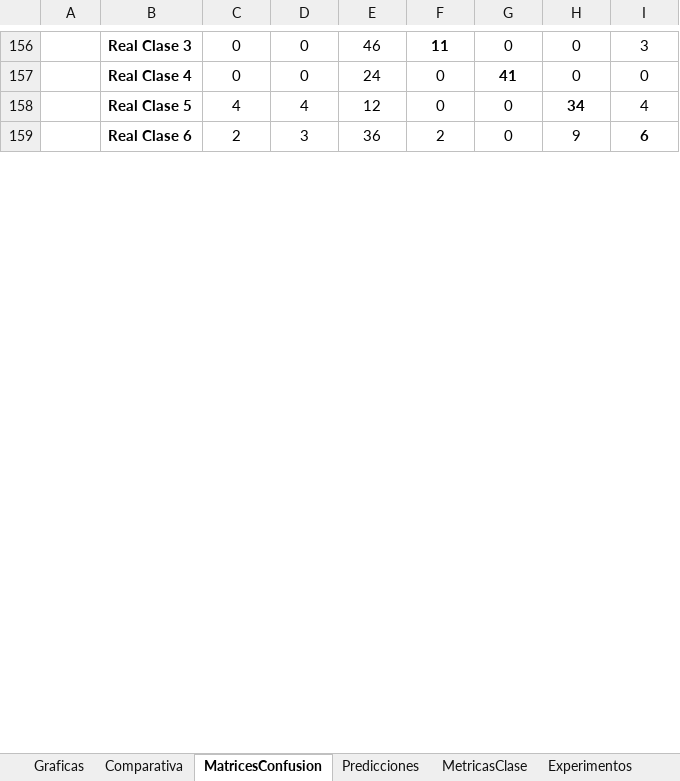
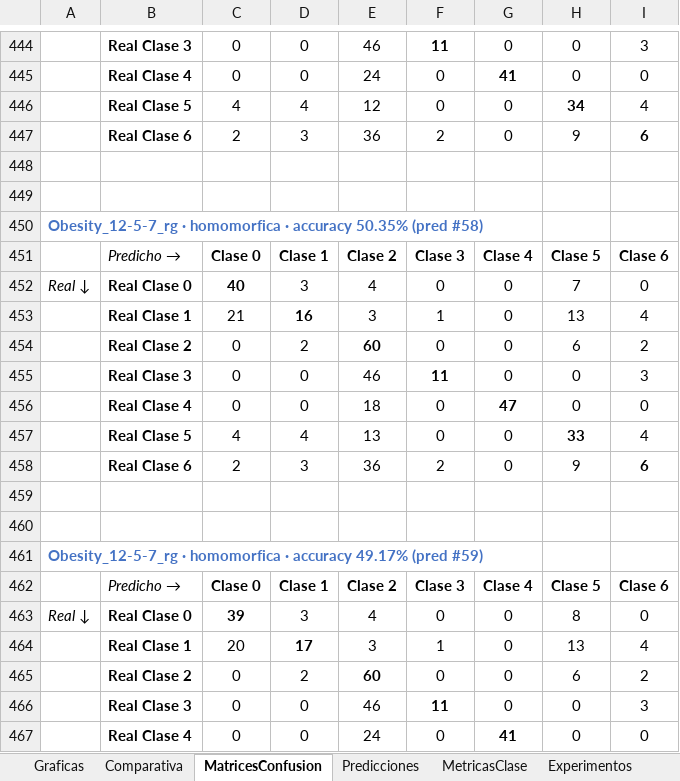
Before and after one commit to Inurria979/Homomorphic-Encription, an Excel workbook: Homomorphic Encription/resultados/resultados.xlsx, sheet MatricesConfusion, drawn as a sheet; only a part is shown, gaps mark what is left out; values as stored, in another font and other column widths than the file's, no borders; conditional formats not drawn; the diff covers the shown part only; the diff names each change by its address in the sheet, - before the commit and + after, or states it on an @@ line.

```diff
--- a/Homomorphic Encription/resultados/resultados.xlsx (sheet MatricesConfusion)
+++ b/Homomorphic Encription/resultados/resultados.xlsx (sheet MatricesConfusion)
+row 448: (empty)
+row 449: (empty)
+row 450: Obesity_12-5-7_rg · homomorfica · accuracy 50.35% (pred #58)
+row 451:  | Predicho → | Clase 0 | Clase 1 | Clase 2 | Clase 3 | Clase 4 | Clase 5 | Clase 6
+row 452: Real ↓ | Real Clase 0 | 40 | 3 | 4 | 0 | 0 | 7 | 0
+row 453:  | Real Clase 1 | 21 | 16 | 3 | 1 | 0 | 13 | 4
+row 454:  | Real Clase 2 | 0 | 2 | 60 | 0 | 0 | 6 | 2
+row 455:  | Real Clase 3 | 0 | 0 | 46 | 11 | 0 | 0 | 3
+row 456:  | Real Clase 4 | 0 | 0 | 18 | 0 | 47 | 0 | 0
+row 457:  | Real Clase 5 | 4 | 4 | 13 | 0 | 0 | 33 | 4
+row 458:  | Real Clase 6 | 2 | 3 | 36 | 2 | 0 | 9 | 6
+row 459: (empty)
+row 460: (empty)
+row 461: Obesity_12-5-7_rg · homomorfica · accuracy 49.17% (pred #59)
+row 462:  | Predicho → | Clase 0 | Clase 1 | Clase 2 | Clase 3 | Clase 4 | Clase 5 | Clase 6
+row 463: Real ↓ | Real Clase 0 | 39 | 3 | 4 | 0 | 0 | 8 | 0
+row 464:  | Real Clase 1 | 20 | 17 | 3 | 1 | 0 | 13 | 4
+row 465:  | Real Clase 2 | 0 | 2 | 60 | 0 | 0 | 6 | 2
+row 466:  | Real Clase 3 | 0 | 0 | 46 | 11 | 0 | 0 | 3
+row 467:  | Real Clase 4 | 0 | 0 | 24 | 0 | 41 | 0 | 0
```
Also changed, not shown: 367 added rows elsewhere in this sheet, sheet MetricasClase, sheet Predicciones, sheet Comparativa, 1 other file.
